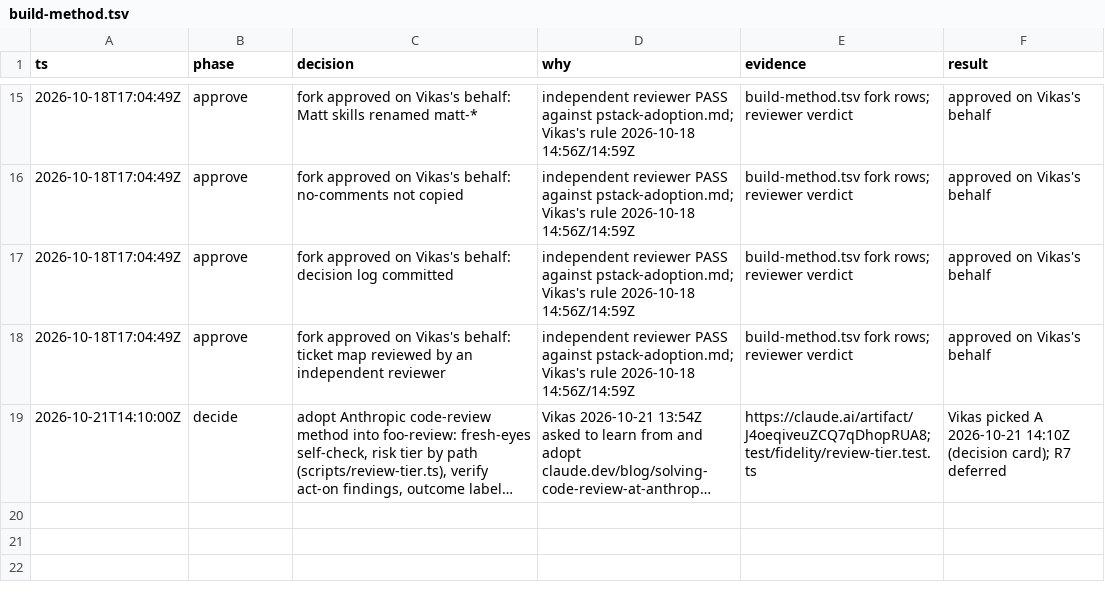
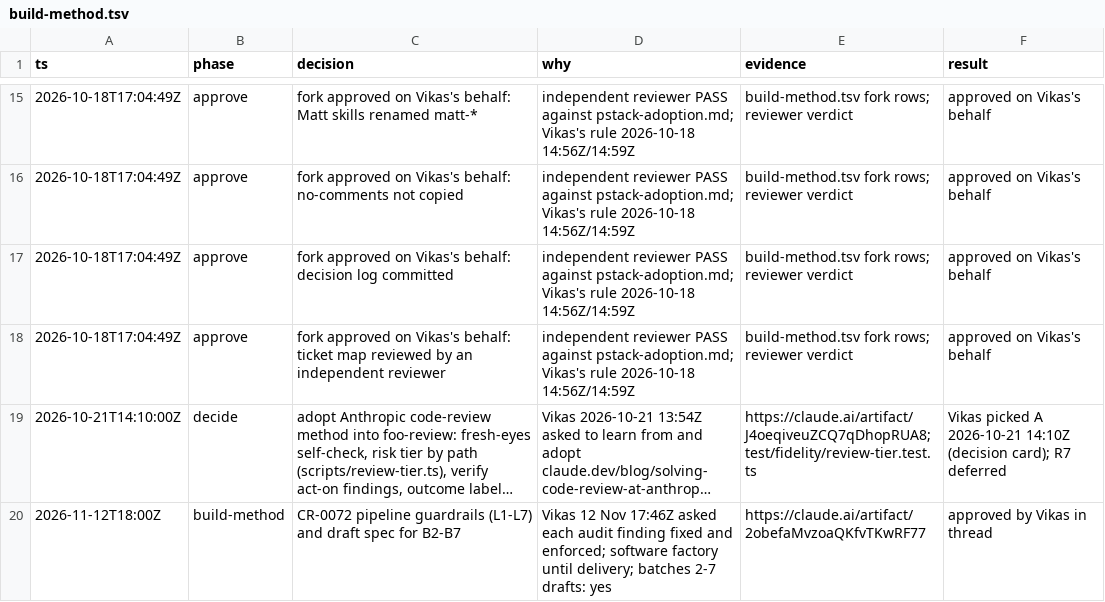
Before and after one commit to vikas53953/foo-agent, a TSV file: docs/decisions/build-method.tsv, drawn as a sheet; only a part is shown, gaps mark what is left out; long unchanged cells end in …; the diff names each change by its address in the sheet, - before the commit and + after, or states it on an @@ line.

```diff
--- a/docs/decisions/build-method.tsv
+++ b/docs/decisions/build-method.tsv
+row 20: 2026-11-12T18:00Z | build-method | CR-0072 pipeline guardrails (L1-L7) and draft spec for B2-B7 | Vikas 12 Nov 17:46Z asked each audit finding fixed and enforced; software factory until delivery; batches 2-7 drafts: yes | https://claude.ai/artifact/2obefaMvzoaQKfvTKwRF77 | approved by Vikas in thread
```
Also changed, not shown: 11 other files.
